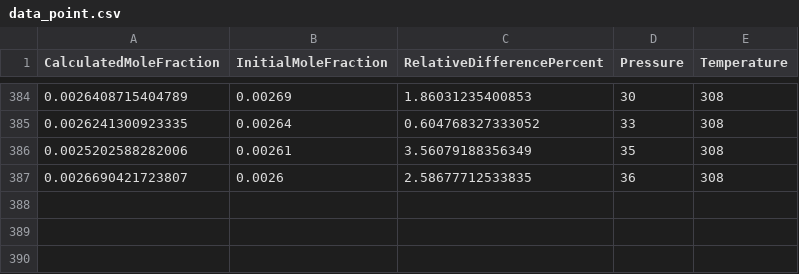
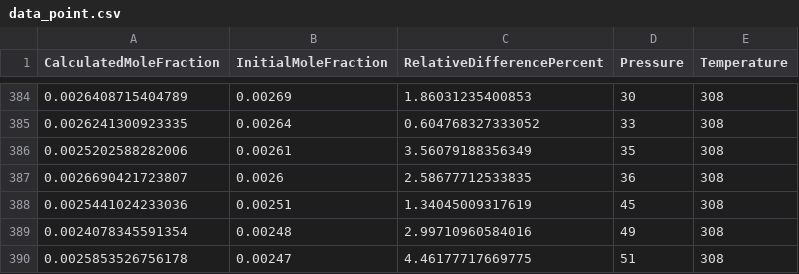
Before and after one commit to hoseinnikkhah/Peng_Robinson_eos, a CSV file: data_point.csv, drawn as a sheet; only a part is shown, gaps mark what is left out; the diff names each change by its address in the sheet, - before the commit and + after, or states it on an @@ line.

```diff
--- a/data_point.csv
+++ b/data_point.csv
+row 388: 0.0025441024233036 | 0.00251 | 1.34045009317619 | 45 | 308
+row 389: 0.0024078345591354 | 0.00248 | 2.99710960584016 | 49 | 308
+row 390: 0.0025853526756178 | 0.00247 | 4.46177717669775 | 51 | 308
```
Also changed, not shown: 1 other file.
